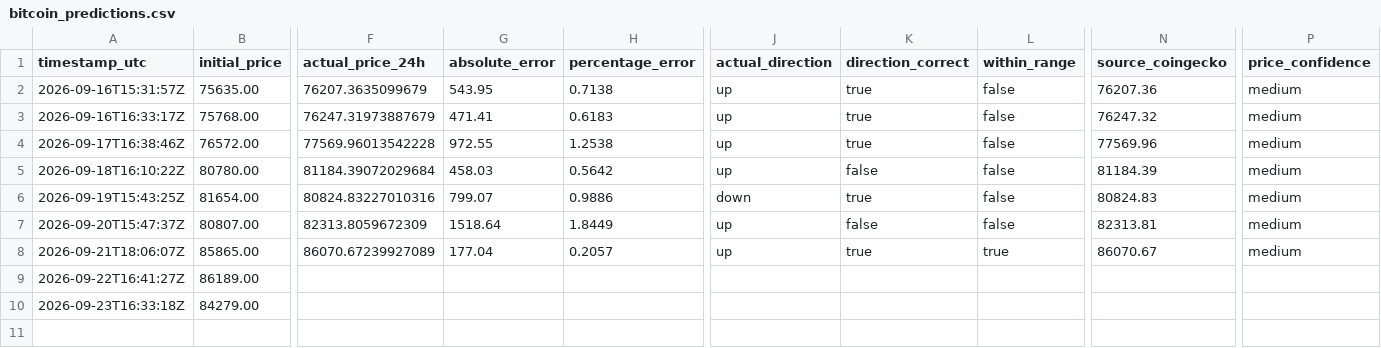
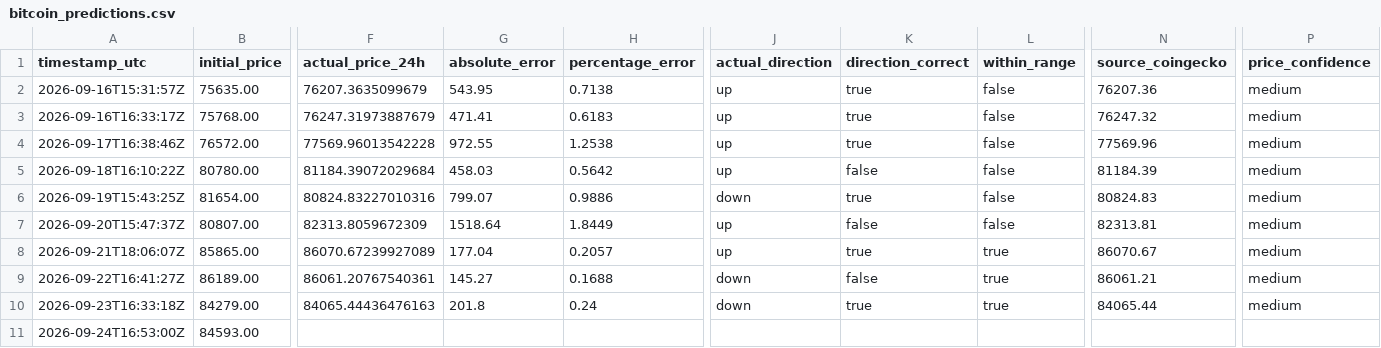
Before and after one commit to artur-fedosiuk/btc-prediction-timesfm, a CSV file: data/bitcoin_predictions.csv, drawn as a sheet; only a part is shown, gaps mark what is left out; rows hold the shown columns only; the diff names each change by its address in the sheet, - before the commit and + after, or states it on an @@ line.

```diff
--- a/data/bitcoin_predictions.csv
+++ b/data/bitcoin_predictions.csv
-F9 (actual_price_24h): (empty)
+F9 (actual_price_24h): 86061.20767540361
-G9 (absolute_error): (empty)
+G9 (absolute_error): 145.27
-H9 (percentage_error): (empty)
+H9 (percentage_error): 0.1688
-J9:J10 (actual_direction): (empty)
+J9:J10 (actual_direction): down
-K9 (direction_correct): (empty)
+K9 (direction_correct): false
-L9:L10 (within_range): (empty)
+L9:L10 (within_range): true
-N9 (source_coingecko): (empty)
+N9 (source_coingecko): 86061.21
-P9:P10 (price_confidence): (empty)
+P9:P10 (price_confidence): medium
-F10 (actual_price_24h): (empty)
+F10 (actual_price_24h): 84065.44436476163
-G10 (absolute_error): (empty)
+G10 (absolute_error): 201.8
-H10 (percentage_error): (empty)
+H10 (percentage_error): 0.24
-K10 (direction_correct): (empty)
+K10 (direction_correct): true
-N10 (source_coingecko): (empty)
+N10 (source_coingecko): 84065.44
+row 11: 2026-09-24T16:53:00Z | 84593.00
```
Also changed, not shown: 1 other file.
